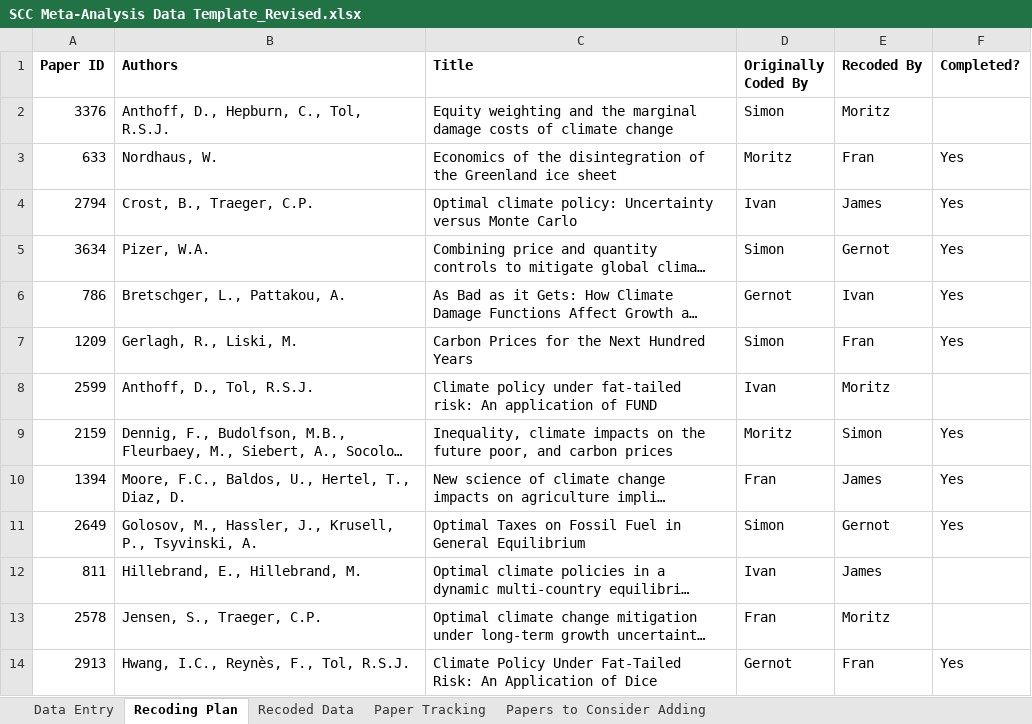
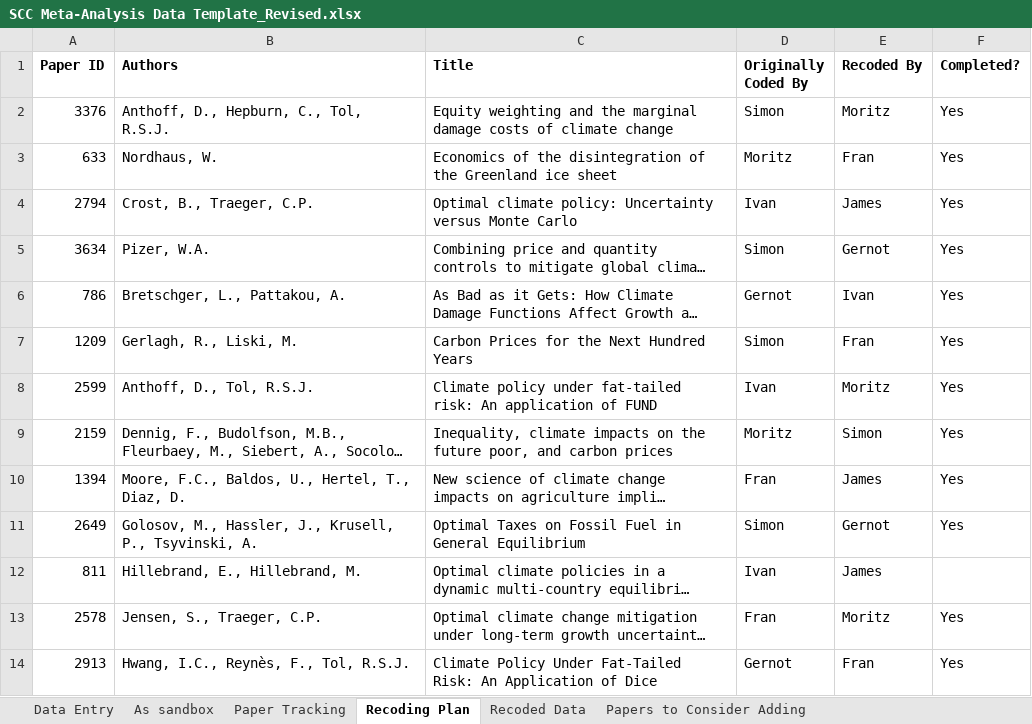
Before and after one commit to fmoore125/scc_structural, an Excel workbook: data/data_collection/SCC Meta-Analysis Data Template_Revised.xlsx, sheet Recoding Plan, drawn as a sheet; only a part is shown; long unchanged cells end in …; values as stored, in another font and other column widths than the file's, no borders; charts and pictures not drawn; the diff names each change by its address in the sheet, - before the commit and + after, or states it on an @@ line.

Commit message:
new data files

```diff
--- a/data/data_collection/SCC Meta-Analysis Data Template_Revised.xlsx (sheet Recoding Plan)
+++ b/data/data_collection/SCC Meta-Analysis Data Template_Revised.xlsx (sheet Recoding Plan)
+sheet tab: As sandbox
@@ sheet tab order changed: Data Entry | As sandbox | Paper Tracking | Recoding Plan | Recoded Data | Papers to Consider Adding @@
-F2 (Completed?): (empty)
+F2 (Completed?): Yes
-F8 (Completed?): (empty)
+F8 (Completed?): Yes
-F13 (Completed?): (empty)
+F13 (Completed?): Yes
```
Also changed, not shown: sheet Data Entry, sheet Paper Tracking, sheet Papers to Consider Adding, formulas that keep their value, hidden cells, charts or pictures, 2 other files.
